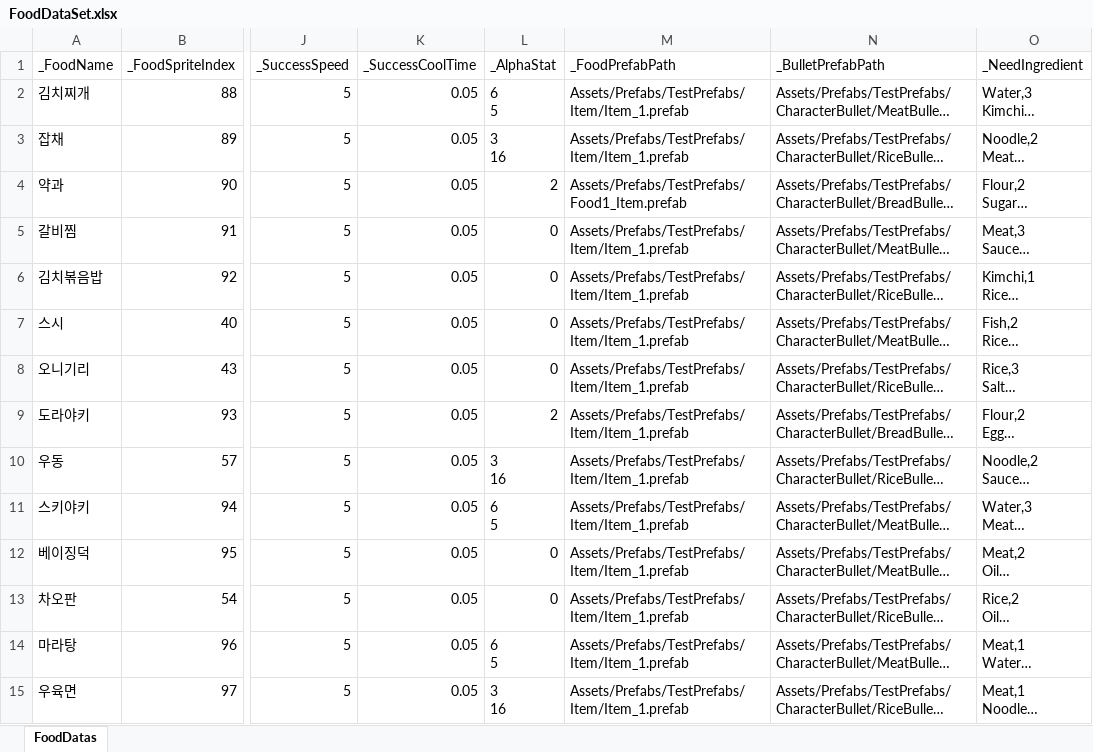
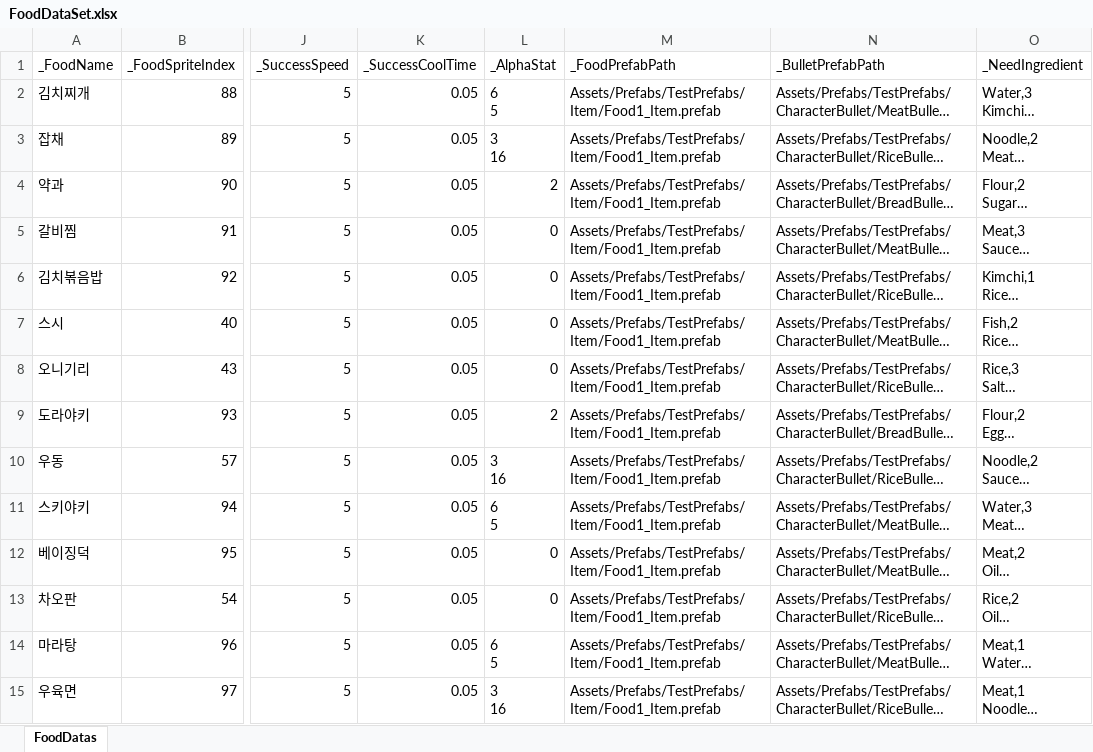
Before and after one commit to JungBin1225/ServeWay, an Excel workbook: ServeWay_Project/Assets/07.Data/FoodDataSet.xlsx, sheet FoodDatas, drawn as a sheet; only a part is shown, gaps mark what is left out; long unchanged cells end in …; values as stored, in another font and other column widths than the file's, no borders; the diff covers the shown part only; the diff names each change by its address in the sheet, - before the commit and + after, or states it on an @@ line.

```diff
--- a/ServeWay_Project/Assets/07.Data/FoodDataSet.xlsx (sheet FoodDatas)
+++ b/ServeWay_Project/Assets/07.Data/FoodDataSet.xlsx (sheet FoodDatas)
-M2:M3 (_FoodPrefabPath): Assets/Prefabs/TestPrefabs/Item/Item_1.prefab
+M2:M3 (_FoodPrefabPath): Assets/Prefabs/TestPrefabs/Item/Food1_Item.prefab
-M4 (_FoodPrefabPath): Assets/Prefabs/TestPrefabs/Food1_Item.prefab
+M4 (_FoodPrefabPath): Assets/Prefabs/TestPrefabs/Item/Food1_Item.prefab
-M5:M15 (_FoodPrefabPath): Assets/Prefabs/TestPrefabs/Item/Item_1.prefab
+M5:M15 (_FoodPrefabPath): Assets/Prefabs/TestPrefabs/Item/Food1_Item.prefab
```
Also changed, not shown: 37 edited cells elsewhere in this sheet, 15 other files.
